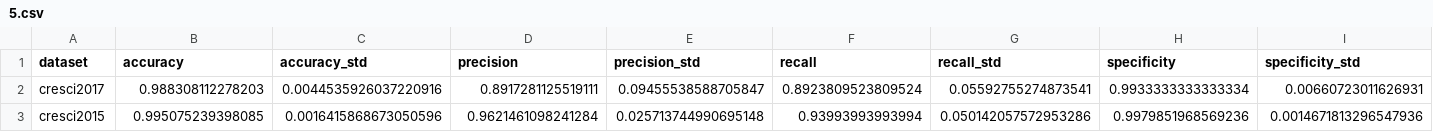
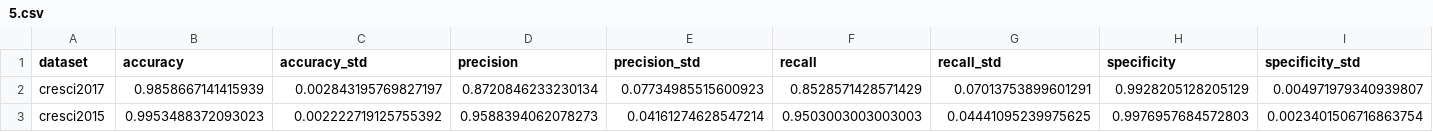
Before and after one commit to renbot-hub/twibench, a CSV file: results/gilani/5.csv, drawn as a sheet; only a part is shown; the diff covers the shown part only; the diff names each change by its address in the sheet, - before the commit and + after, or states it on an @@ line.

```diff
--- a/results/gilani/5.csv
+++ b/results/gilani/5.csv
-B2 (accuracy): 0.988308112278203
+B2 (accuracy): 0.9858667141415939
-C2 (accuracy_std): 0.0044535926037220916
+C2 (accuracy_std): 0.002843195769827197
-D2 (precision): 0.8917281125519111
+D2 (precision): 0.8720846233230134
-E2 (precision_std): 0.09455538588705847
+E2 (precision_std): 0.07734985515600923
-F2 (recall): 0.8923809523809524
+F2 (recall): 0.8528571428571429
-G2 (recall_std): 0.05592755274873541
+G2 (recall_std): 0.07013753899601291
-H2 (specificity): 0.9933333333333334
+H2 (specificity): 0.9928205128205129
-I2 (specificity_std): 0.00660723011626931
+I2 (specificity_std): 0.004971979340939807
-B3 (accuracy): 0.995075239398085
+B3 (accuracy): 0.9953488372093023
-C3 (accuracy_std): 0.0016415868673050596
+C3 (accuracy_std): 0.002222719125755392
-D3 (precision): 0.9621461098241284
+D3 (precision): 0.9588394062078273
-E3 (precision_std): 0.025713744990695148
+E3 (precision_std): 0.04161274628547214
-F3 (recall): 0.93993993993994
+F3 (recall): 0.9503003003003003
-G3 (recall_std): 0.050142057572953286
+G3 (recall_std): 0.04441095239975625
-H3 (specificity): 0.9979851968569236
+H3 (specificity): 0.9976957684572803
-I3 (specificity_std): 0.0014671813296547936
+I3 (specificity_std): 0.0023401506716863754
```
Also changed, not shown: 40 edited cells elsewhere in this file, results/gilani/1.csv, results/gilani/10.csv, 3 other files.
